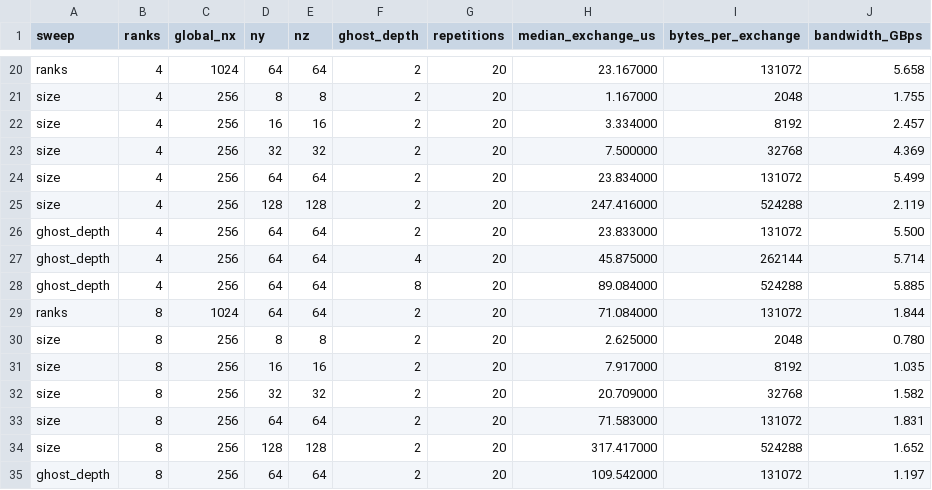
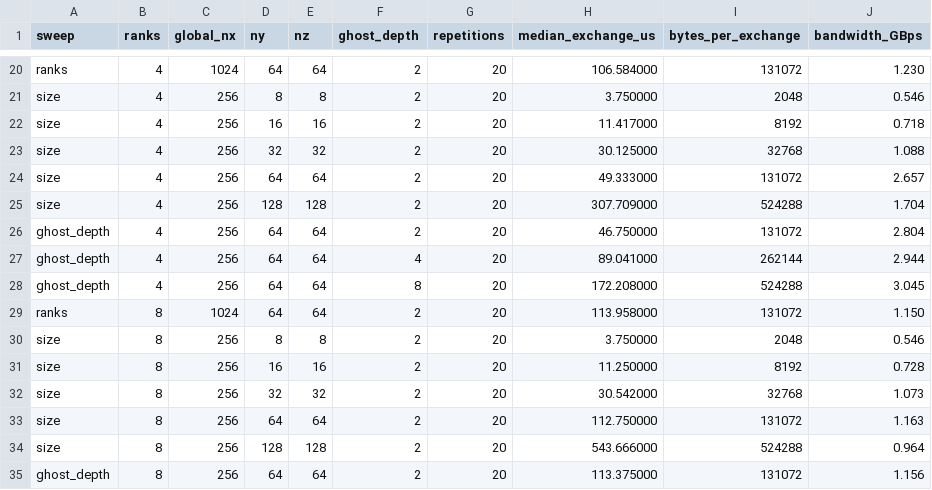
Before and after one commit to drryjoh/CFE, a CSV file: benchmarks/results/phase2_mpi_halo_exchange_apple_m5.csv, drawn as a sheet; only a part is shown, gaps mark what is left out; the diff covers the shown part only; the diff names each change by its address in the sheet, - before the commit and + after, or states it on an @@ line.

```diff
--- a/benchmarks/results/phase2_mpi_halo_exchange_apple_m5.csv
+++ b/benchmarks/results/phase2_mpi_halo_exchange_apple_m5.csv
-H20 (median_exchange_us): 23.167000
+H20 (median_exchange_us): 106.584000
-J20 (bandwidth_GBps): 5.658
+J20 (bandwidth_GBps): 1.230
-H21 (median_exchange_us): 1.167000
+H21 (median_exchange_us): 3.750000
-J21 (bandwidth_GBps): 1.755
+J21 (bandwidth_GBps): 0.546
-H22 (median_exchange_us): 3.334000
+H22 (median_exchange_us): 11.417000
-J22 (bandwidth_GBps): 2.457
+J22 (bandwidth_GBps): 0.718
-H23 (median_exchange_us): 7.500000
+H23 (median_exchange_us): 30.125000
-J23 (bandwidth_GBps): 4.369
+J23 (bandwidth_GBps): 1.088
-H24 (median_exchange_us): 23.834000
+H24 (median_exchange_us): 49.333000
-J24 (bandwidth_GBps): 5.499
+J24 (bandwidth_GBps): 2.657
-H25 (median_exchange_us): 247.416000
+H25 (median_exchange_us): 307.709000
-J25 (bandwidth_GBps): 2.119
+J25 (bandwidth_GBps): 1.704
-H26 (median_exchange_us): 23.833000
+H26 (median_exchange_us): 46.750000
-J26 (bandwidth_GBps): 5.500
+J26 (bandwidth_GBps): 2.804
-H27 (median_exchange_us): 45.875000
+H27 (median_exchange_us): 89.041000
-J27 (bandwidth_GBps): 5.714
+J27 (bandwidth_GBps): 2.944
-H28 (median_exchange_us): 89.084000
+H28 (median_exchange_us): 172.208000
-J28 (bandwidth_GBps): 5.885
+J28 (bandwidth_GBps): 3.045
-H29 (median_exchange_us): 71.084000
+H29 (median_exchange_us): 113.958000
-J29 (bandwidth_GBps): 1.844
+J29 (bandwidth_GBps): 1.150
-H30 (median_exchange_us): 2.625000
+H30 (median_exchange_us): 3.750000
-J30 (bandwidth_GBps): 0.780
+J30 (bandwidth_GBps): 0.546
-H31 (median_exchange_us): 7.917000
+H31 (median_exchange_us): 11.250000
-J31 (bandwidth_GBps): 1.035
+J31 (bandwidth_GBps): 0.728
-H32 (median_exchange_us): 20.709000
+H32 (median_exchange_us): 30.542000
-J32 (bandwidth_GBps): 1.582
+J32 (bandwidth_GBps): 1.073
-H33 (median_exchange_us): 71.583000
+H33 (median_exchange_us): 112.750000
-J33 (bandwidth_GBps): 1.831
+J33 (bandwidth_GBps): 1.163
-H34 (median_exchange_us): 317.417000
+H34 (median_exchange_us): 543.666000
-J34 (bandwidth_GBps): 1.652
+J34 (bandwidth_GBps): 0.964
-H35 (median_exchange_us): 109.542000
+H35 (median_exchange_us): 113.375000
-J35 (bandwidth_GBps): 1.197
+J35 (bandwidth_GBps): 1.156
```
Also changed, not shown: 36 edited cells elsewhere in this file, 9 other files.
